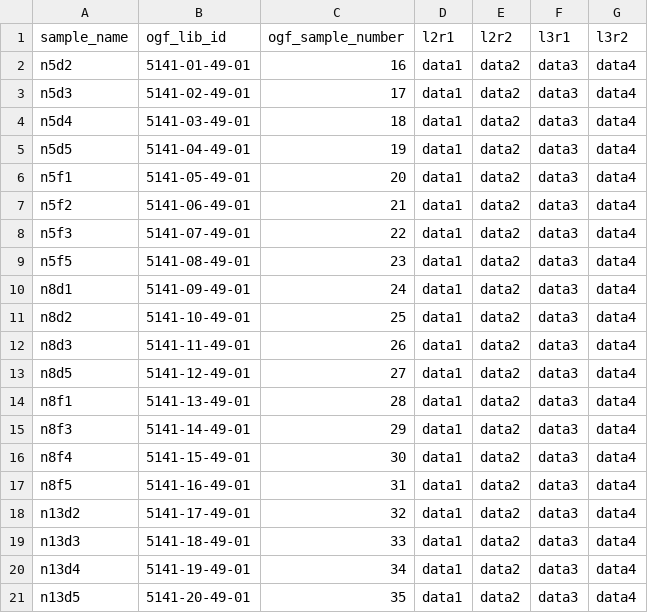
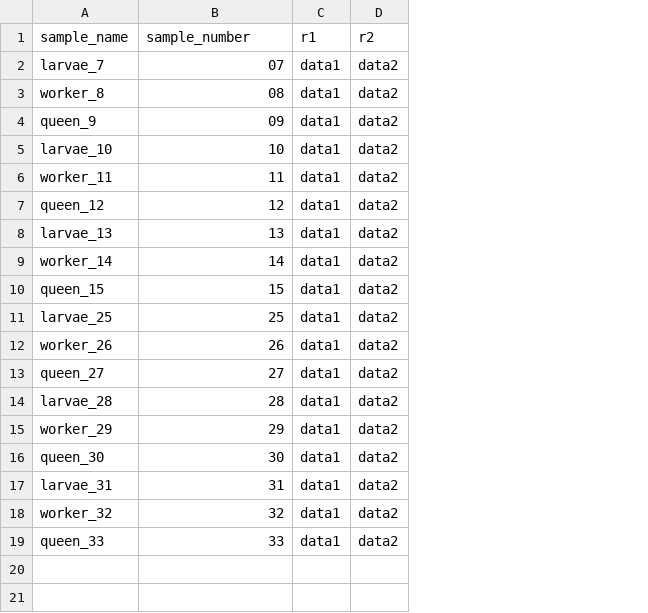
Before and after one commit to TomHarrop/wasprnaseq-test, a CSV file: data/sample_table.csv, drawn as a sheet; only a part is shown; removed rows and columns are numbered as before the commit, all else as after; the diff covers the shown part only; the diff names each change by its address in the sheet, - before the commit and + after, or states it on an @@ line.

```diff
--- a/data/sample_table.csv
+++ b/data/sample_table.csv
-column B (ogf_lib_id), rows 2-4: 5141-01-49-01 | 5141-02-49-01 | 5141-03-49-01; row 6: 5141-05-49-01; rows 11-19: 5141-10-49-01 | 5141-11-49-01 | 5141-12-49-01 | 5141-13-49-01 | 5141-14-49-01 | 5141-15-49-01 | 5141-16-49-01 | 5141-17-49-01 | 5141-18-49-01
-column F (l3r1), rows 2-4: all data3; row 6: data3; rows 11-19: all data3
-column G (l3r2), rows 2-4: all data4; row 6: data4; rows 11-19: all data4
-B1: ogf_sample_number
+B1: sample_number
-C1: l2r1
+C1: r1
-D1: l2r2
+D1: r2
+row 2: larvae_7 | 07 | data1 | data2
+row 3: worker_8 | 08 | data1 | data2
+row 4: queen_9 | 09 | data1 | data2
+row 5: larvae_10 | 10 | data1 | data2
+row 6: worker_11 | 11 | data1 | data2
-A7 (sample_name): n5d2
+A7 (sample_name): queen_12
-B7 (sample_number): 16
+B7 (sample_number): 12
-A8 (sample_name): n5d3
+A8 (sample_name): larvae_13
-B8 (sample_number): 17
+B8 (sample_number): 13
-A9 (sample_name): n5d4
+A9 (sample_name): worker_14
-B9 (sample_number): 18
+B9 (sample_number): 14
-row 5: n5d5 | 5141-04-49-01 | 19 | data1 | data2 | data3 | data4
-A10 (sample_name): n5f1
+A10 (sample_name): queen_15
-B10 (sample_number): 20
+B10 (sample_number): 15
-row 7: n5f2 | 5141-06-49-01 | 21 | data1 | data2 | data3 | data4
-row 8: n5f3 | 5141-07-49-01 | 22 | data1 | data2 | data3 | data4
-row 9: n5f5 | 5141-08-49-01 | 23 | data1 | data2 | data3 | data4
-row 10: n8d1 | 5141-09-49-01 | 24 | data1 | data2 | data3 | data4
-A11 (sample_name): n8d2
+A11 (sample_name): larvae_25
-A12 (sample_name): n8d3
+A12 (sample_name): worker_26
-A13 (sample_name): n8d5
+A13 (sample_name): queen_27
-A14 (sample_name): n8f1
+A14 (sample_name): larvae_28
-A15 (sample_name): n8f3
+A15 (sample_name): worker_29
-A16 (sample_name): n8f4
+A16 (sample_name): queen_30
-A17 (sample_name): n8f5
+A17 (sample_name): larvae_31
-A18 (sample_name): n13d2
+A18 (sample_name): worker_32
-A19 (sample_name): n13d3
+A19 (sample_name): queen_33
-row 20: n13d4 | 5141-19-49-01 | 34 | data1 | data2 | data3 | data4
-row 21: n13d5 | 5141-20-49-01 | 35 | data1 | data2 | data3 | data4
```
Also changed, not shown: 4 removed rows elsewhere in this file, 2 other files.
